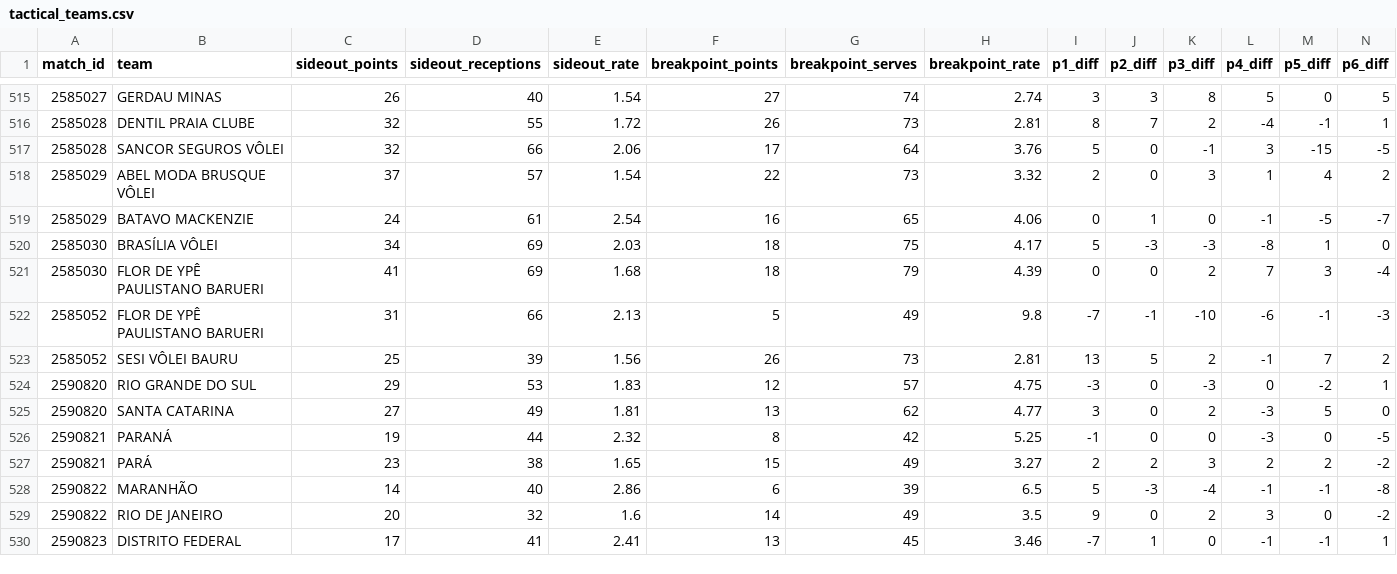
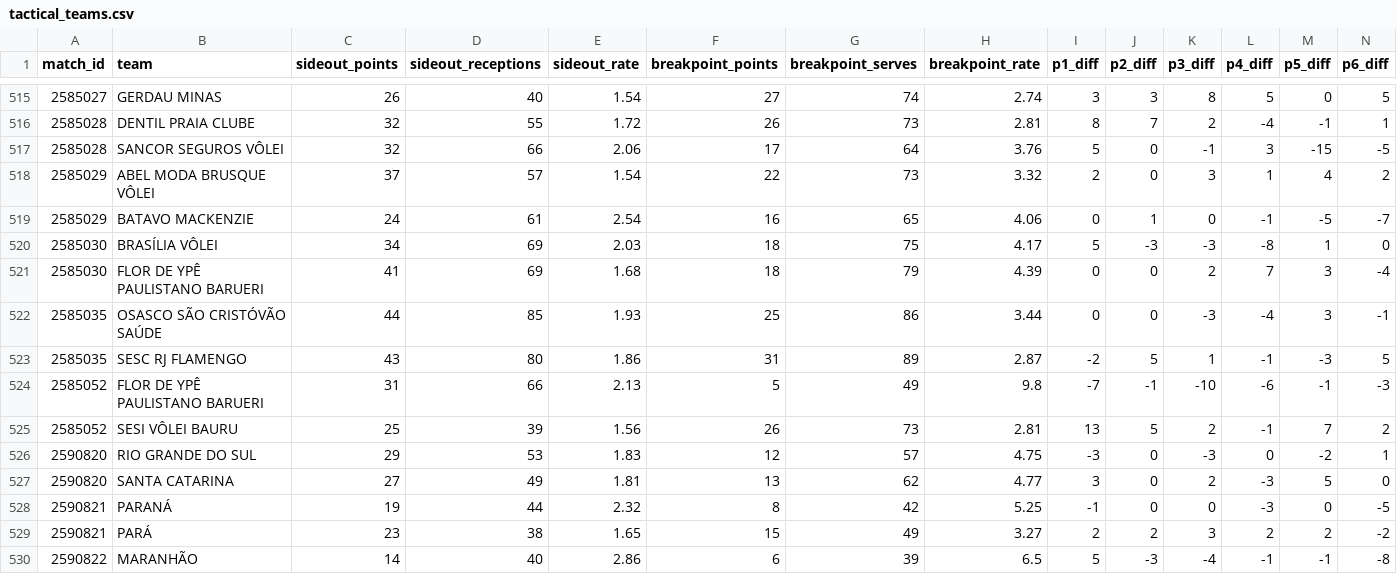
Before and after one commit to lucaaregis4r-ops/Dados-Voleibr, a CSV file: exports/tactical_teams.csv, drawn as a sheet; only a part is shown, gaps mark what is left out; the shorter side is filled out with more unchanged rows; rows hold the shown columns only; the diff names each change by its address in the sheet, - before the commit and + after, or states it on an @@ line.

```diff
--- a/exports/tactical_teams.csv
+++ b/exports/tactical_teams.csv
+row 522: 2585035 | OSASCO SÃO CRISTÓVÃO SAÚDE | 44 | 85 | 1.93 | 25 | 86 | 3.44 | 0 | 0 | -3 | -4 | 3 | -1
+row 523: 2585035 | SESC RJ FLAMENGO | 43 | 80 | 1.86 | 31 | 89 | 2.87 | -2 | 5 | 1 | -1 | -3 | 5
```
Also changed, not shown: exports/matches.csv, exports/players.csv, 38 other files.
